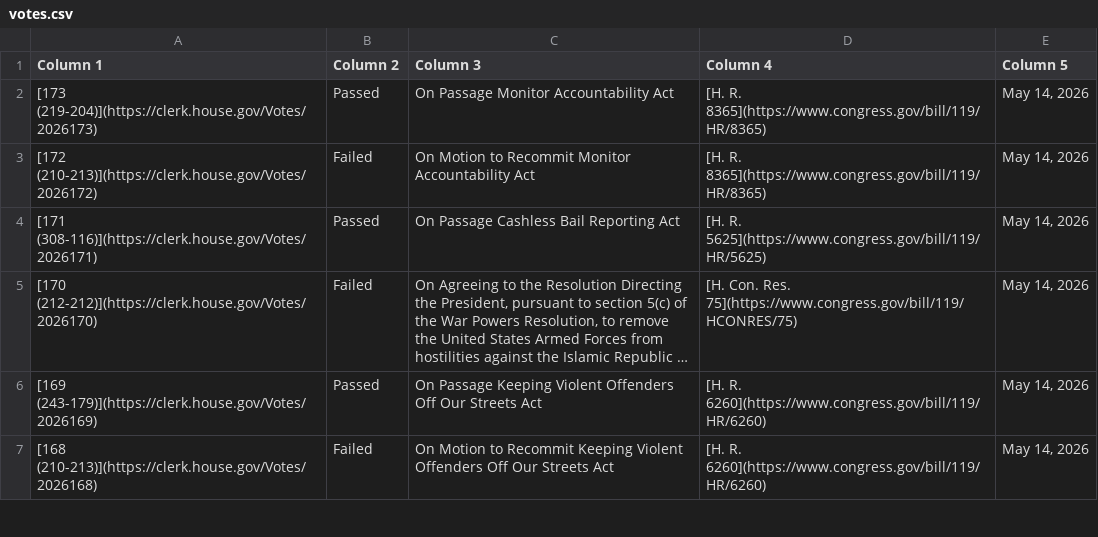
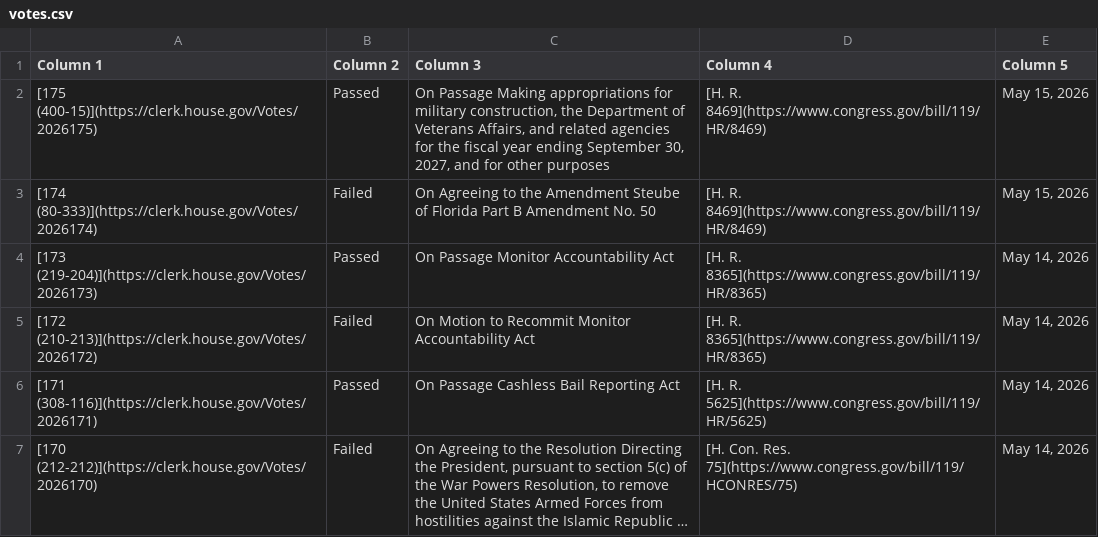
Before and after one commit to aomiller21/House_Votes, a CSV file: votes.csv, drawn as a sheet; only a part is shown; the shorter side is filled out with more unchanged rows; long unchanged cells end in ….

```diff
--- a/votes.csv
+++ b/votes.csv
@@ -1,2 +1,4 @@
 Column 1,Column 2,Column 3,Column 4,Column 5
+[175 (400-15)](https://clerk.house.gov/Votes/2026175),Passed,"On Passage Making appropriations for military construction, the Department of Veterans Affairs, and related agencies for the fiscal year ending September 30, 2027, and for other purposes",[H. R. 8469](https://www.congress.gov/bill/119/HR/8469),"May 15, 2026"
+[174 (80-333)](https://clerk.house.gov/Votes/2026174),Failed,On Agreeing to the Amendment Steube of Florida Part B Amendment No. 50,[H. R. 8469](https://www.congress.gov/bill/119/HR/8469),"May 15, 2026"
 [173 (219-204)](https://clerk.house.gov/Votes/2026173),Passed,On Passage Monitor Accountability Act,[H. R. 8365](https://www.congress.gov/bill/119/HR/8365),"May 14, 2026"
```
